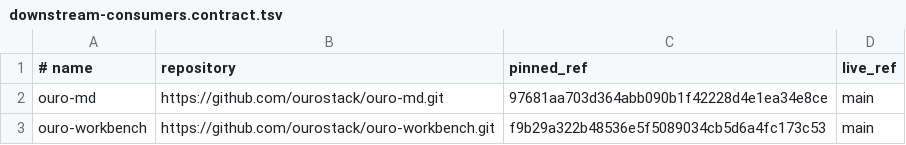
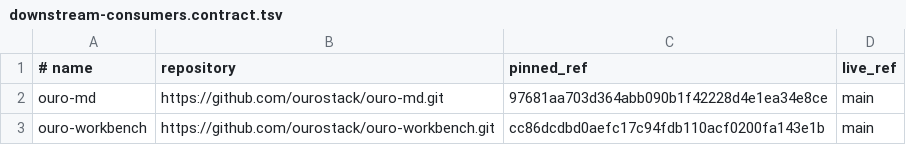
Before and after one commit to ourostack/ouro-native-apple-app-shell, a TSV file: scripts/downstream-consumers.contract.tsv, drawn as a sheet.

Commit message:
Refresh Workbench downstream consumer pin (#24)

```diff
--- a/scripts/downstream-consumers.contract.tsv
+++ b/scripts/downstream-consumers.contract.tsv
@@ -2,2 +2,2 @@
 ouro-md	https://github.com/ourostack/ouro-md.git	97681aa703d364abb090b1f42228d4e1ea34e8ce	main
-ouro-workbench	https://github.com/ourostack/ouro-workbench.git	f9b29a322b48536e5f5089034cb5d6a4fc173c53	main
+ouro-workbench	https://github.com/ourostack/ouro-workbench.git	cc86dcdbd0aefc17c94fdb110acf0200fa143e1b	main
```
